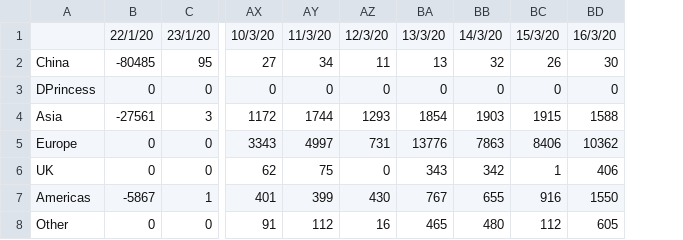
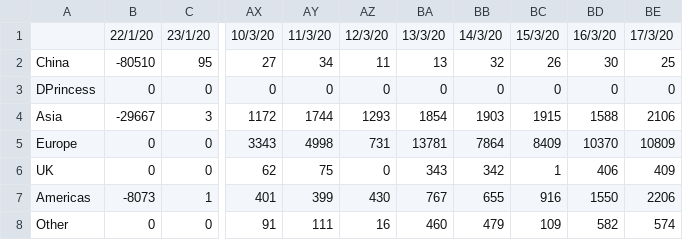
Before and after one commit to SimonDMurray/Covid19_outbreak, a CSV file: data/ConfirmedCases_daily_new_cases.csv, drawn as a sheet; only a part is shown, gaps mark what is left out; the diff names each change by its address in the sheet, - before the commit and + after, or states it on an @@ line.

```diff
--- a/data/ConfirmedCases_daily_new_cases.csv
+++ b/data/ConfirmedCases_daily_new_cases.csv
+column BE, rows 1-8: 17/3/20 | 25 | 0 | 2106 | 10809 | 409 | 2206 | 574
-B2: -80485
+B2: -80510
-B4: -27561
+B4: -29667
-AY5: 4997
+AY5: 4998
-BA5: 13776
+BA5: 13781
-BB5: 7863
+BB5: 7864
-BC5: 8406
+BC5: 8409
-BD5: 10362
+BD5: 10370
-B7: -5867
+B7: -8073
-AY8: 112
+AY8: 111
-BA8: 465
+BA8: 460
-BB8: 480
+BB8: 479
-BC8: 112
+BC8: 109
-BD8: 605
+BD8: 582
```
Also changed, not shown: data/ConfirmedCases.csv, data/Deaths.csv, 9 other files.
